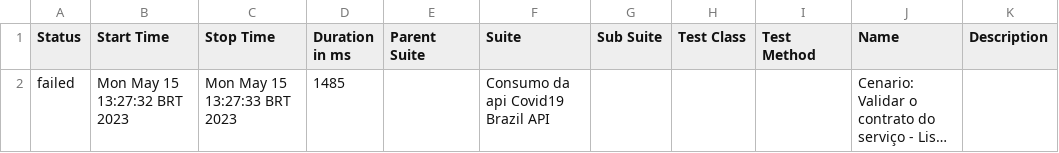
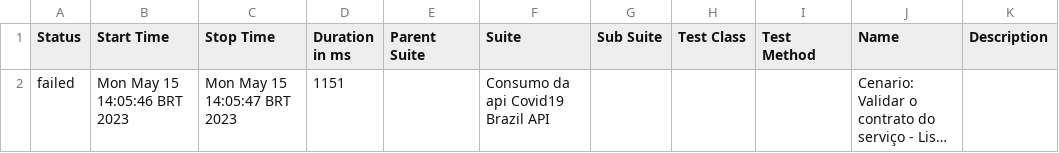
Before and after one commit to willvilasboas/example_cypress, a CSV file: allure-report/data/suites.csv, drawn as a sheet; long unchanged cells end in …; the diff names each change by its address in the sheet, - before the commit and + after, or states it on an @@ line.

```diff
--- a/allure-report/data/suites.csv
+++ b/allure-report/data/suites.csv
-B2 (Start Time): Mon May 15 13:27:32 BRT 2023
+B2 (Start Time): Mon May 15 14:05:46 BRT 2023
-C2 (Stop Time): Mon May 15 13:27:33 BRT 2023
+C2 (Stop Time): Mon May 15 14:05:47 BRT 2023
-D2 (Duration in ms): 1485
+D2 (Duration in ms): 1151
```
Also changed, not shown: 30 other files.
